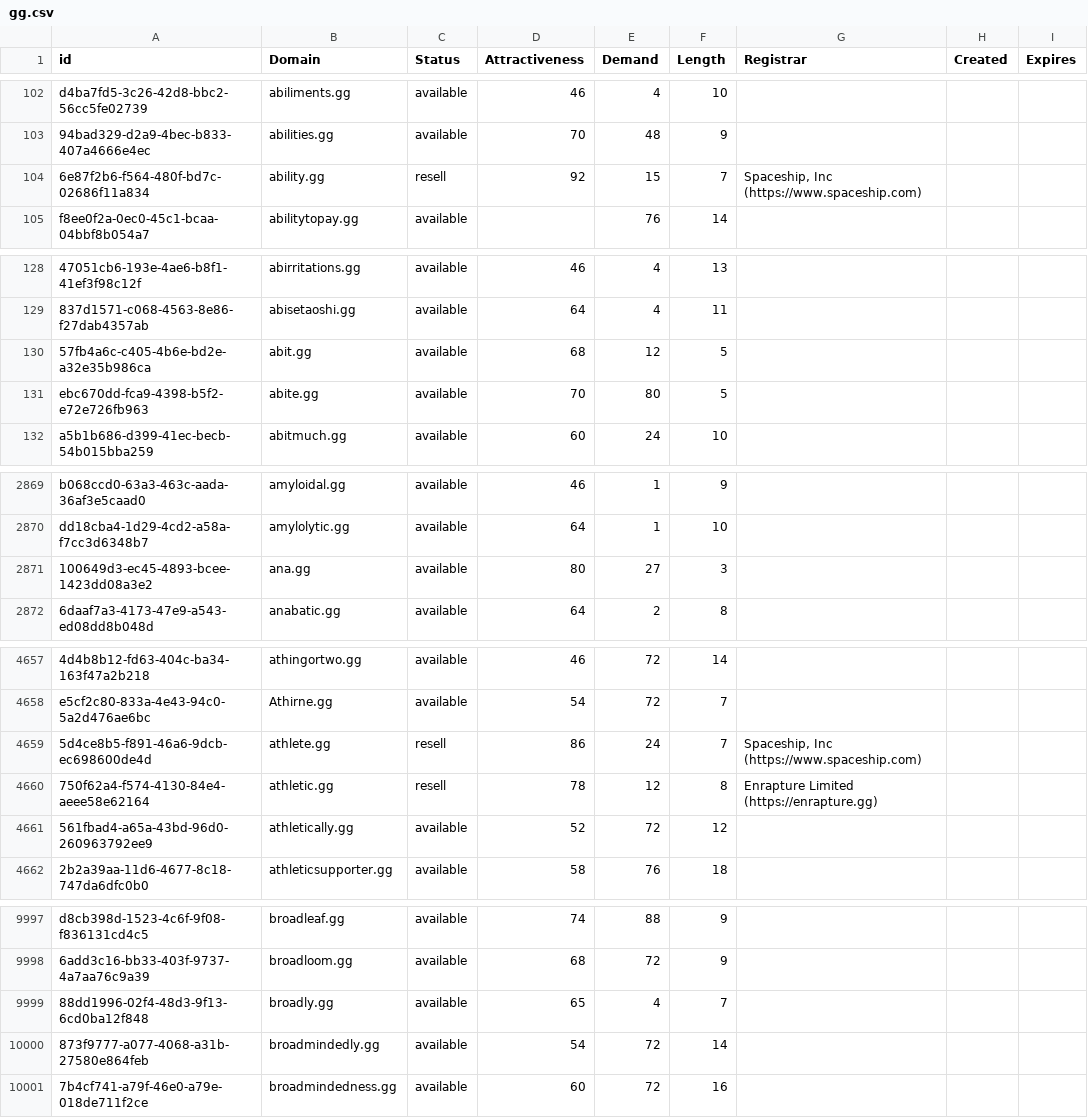
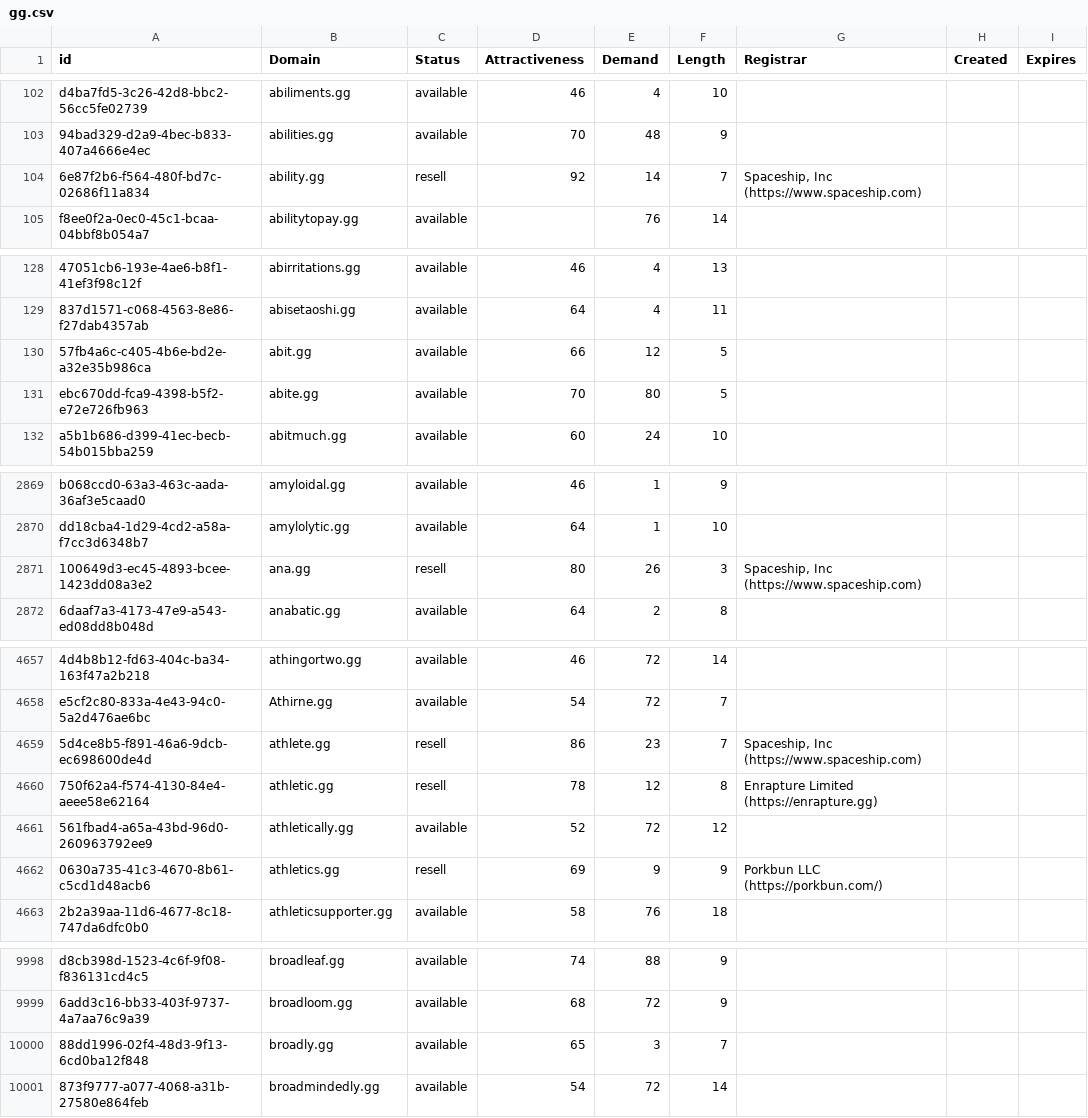
Before and after one commit to UniqueDomains/gg-oneword-domains, a CSV file: gg.csv, drawn as a sheet; only a part is shown, gaps mark what is left out; removed rows and columns are numbered as before the commit, all else as after; the diff covers the shown part only; the diff names each change by its address in the sheet, - before the commit and + after, or states it on an @@ line.

Commit message:
Domains update

```diff
--- a/gg.csv
+++ b/gg.csv
-E104 (Demand): 15
+E104 (Demand): 14
-D130 (Attractiveness): 68
+D130 (Attractiveness): 66
-C2871 (Status): available
+C2871 (Status): resell
-E2871 (Demand): 27
+E2871 (Demand): 26
-G2871 (Registrar): (empty)
+G2871 (Registrar): Spaceship, Inc (https://www.spaceship.com)
-E4659 (Demand): 24
+E4659 (Demand): 23
+row 4662: 0630a735-41c3-4670-8b61-c5cd1d48acb6 | athletics.gg | resell | 69 | 9 | 9 | Porkbun LLC (https://porkbun.com/)
-E10000 (Demand): 4
+E10000 (Demand): 3
-row 10001: 7b4cf741-a79f-46e0-a79e-018de711f2ce | broadmindedness.gg | available | 60 | 72 | 16
```
Also changed, not shown: 41 edited cells elsewhere in this file, 2 other files.
